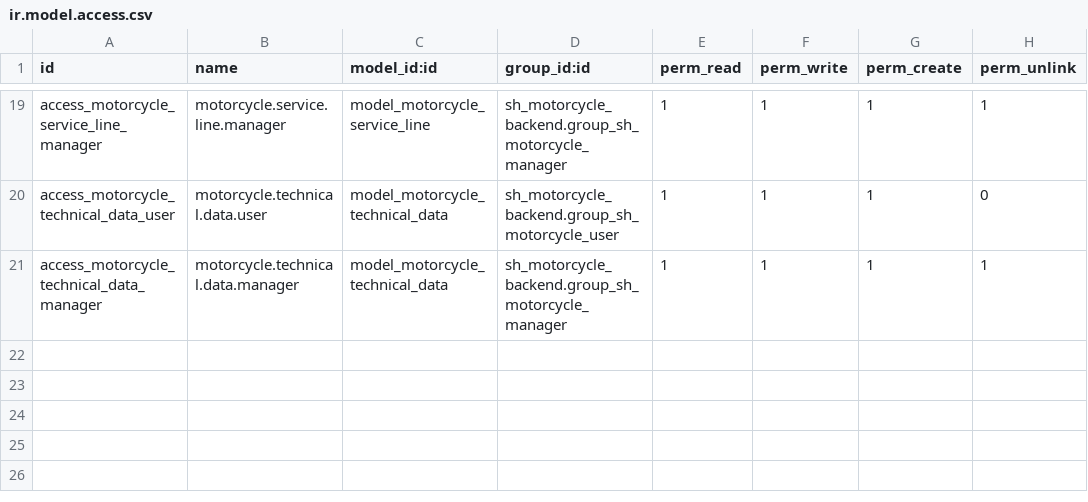
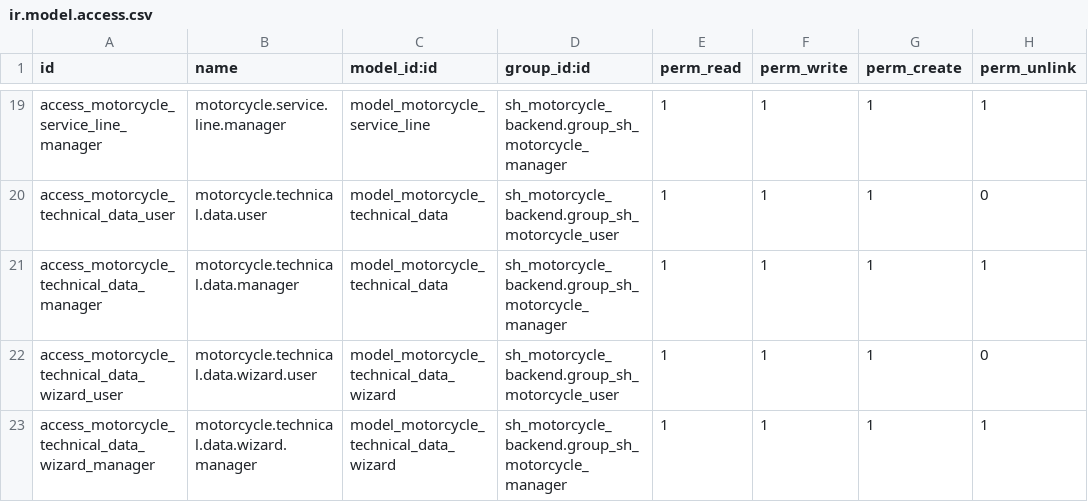
Before and after one commit to BiagioliGroup/bm, a CSV file: sh_motorcycle_backend/security/ir.model.access.csv, drawn as a sheet; only a part is shown, gaps mark what is left out; the diff names each change by its address in the sheet, - before the commit and + after, or states it on an @@ line.

Commit message:
Securities agregados

```diff
--- a/sh_motorcycle_backend/security/ir.model.access.csv
+++ b/sh_motorcycle_backend/security/ir.model.access.csv
+row 22: access_motorcycle_technical_data_wizard_user | motorcycle.technical.data.wizard.user | model_motorcycle_technical_data_wizard | sh_motorcycle_backend.group_sh_motorcycle_user | 1 | 1 | 1 | 0
+row 23: access_motorcycle_technical_data_wizard_manager | motorcycle.technical.data.wizard.manager | model_motorcycle_technical_data_wizard | sh_motorcycle_backend.group_sh_motorcycle_manager | 1 | 1 | 1 | 1
```
